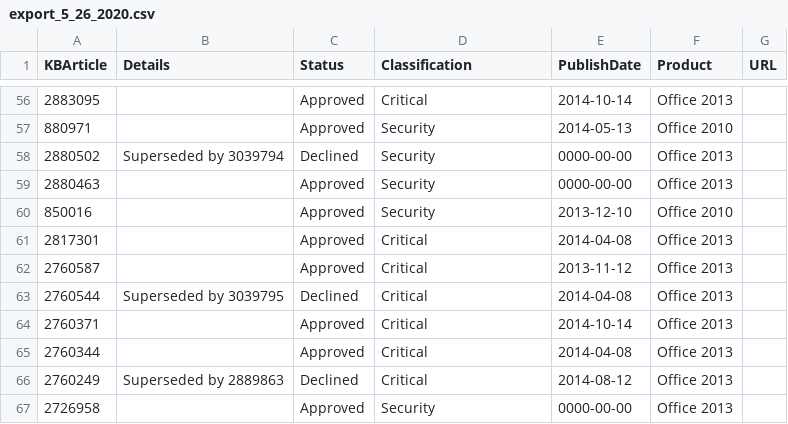
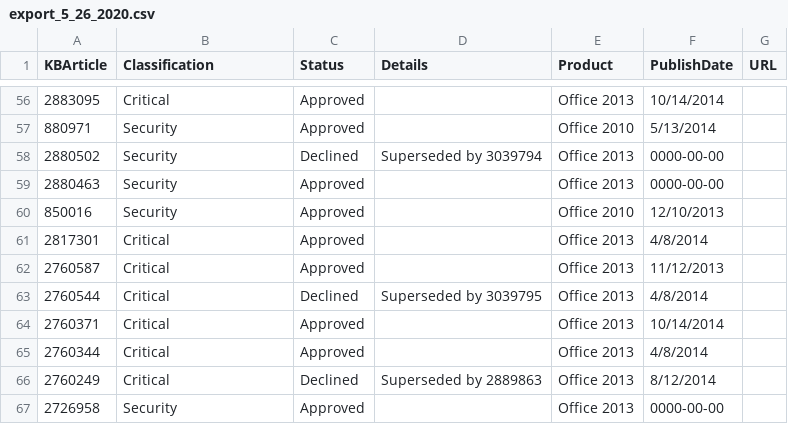
Before and after one commit to GuyFromHere/WSUS_UP, a CSV file: db/export_5_26_2020.csv, drawn as a sheet; only a part is shown, gaps mark what is left out; removed rows and columns are numbered as before the commit, all else as after; the diff covers the shown part only; the diff names each change by its address in the sheet, - before the commit and + after, or states it on an @@ line.

```diff
--- a/db/export_5_26_2020.csv
+++ b/db/export_5_26_2020.csv
-column E (PublishDate), rows 56-67: 2014-10-14 | 2014-05-13 | 0000-00-00 | 0000-00-00 | 2013-12-10 | 2014-04-08 | 2013-11-12 | 2014-04-08 | 2014-10-14 | 2014-04-08 | 2014-08-12 | 0000-00-00
+column F (PublishDate), rows 56-67: 10/14/2014 | 5/13/2014 | 0000-00-00 | 0000-00-00 | 12/10/2013 | 4/8/2014 | 11/12/2013 | 4/8/2014 | 10/14/2014 | 4/8/2014 | 8/12/2014 | 0000-00-00
-B1: Details
+B1: Classification
-D1: Classification
+D1: Details
-B56 (Classification): (empty)
+B56 (Classification): Critical
-D56 (Details): Critical
+D56 (Details): (empty)
-B57 (Classification): (empty)
+B57 (Classification): Security
-D57 (Details): Security
+D57 (Details): (empty)
-B58 (Classification): Superseded by 3039794
+B58 (Classification): Security
-D58 (Details): Security
+D58 (Details): Superseded by 3039794
-B59:B60 (Classification): (empty)
+B59:B60 (Classification): Security
-D59:D60 (Details): Security
+D59:D60 (Details): (empty)
-B61:B62 (Classification): (empty)
+B61:B62 (Classification): Critical
-D61:D62 (Details): Critical
+D61:D62 (Details): (empty)
-B63 (Classification): Superseded by 3039795
+B63 (Classification): Critical
-D63 (Details): Critical
+D63 (Details): Superseded by 3039795
-B64:B65 (Classification): (empty)
+B64:B65 (Classification): Critical
-D64:D65 (Details): Critical
+D64:D65 (Details): (empty)
-B66 (Classification): Superseded by 2889863
+B66 (Classification): Critical
-D66 (Details): Critical
+D66 (Details): Superseded by 2889863
-B67 (Classification): (empty)
+B67 (Classification): Security
-D67 (Details): Security
+D67 (Details): (empty)
```
Also changed, not shown: 2 added rows, 2 removed rows and 104 edited cells elsewhere in this file, 9 other files.
